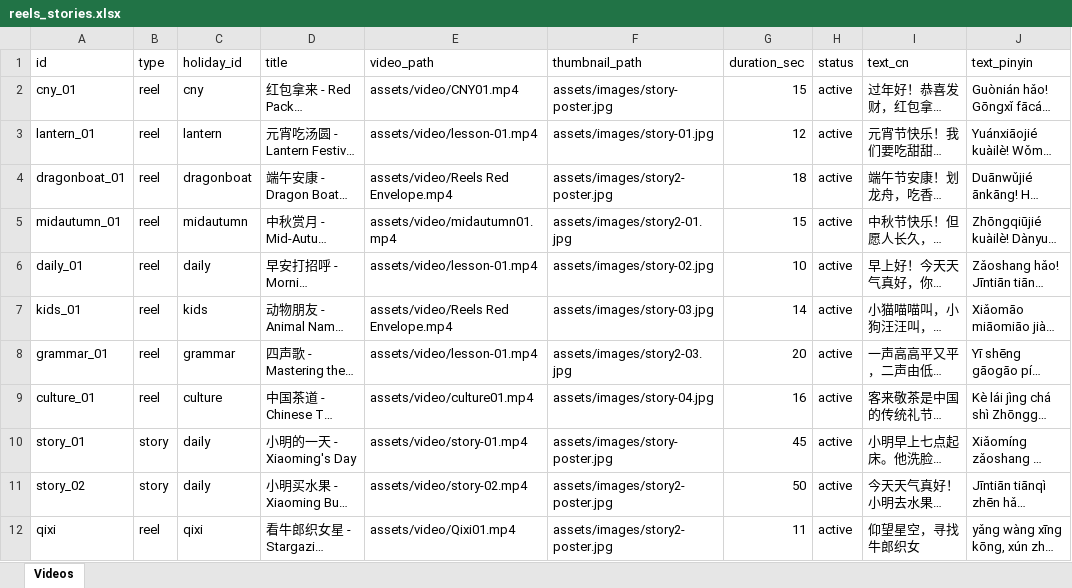
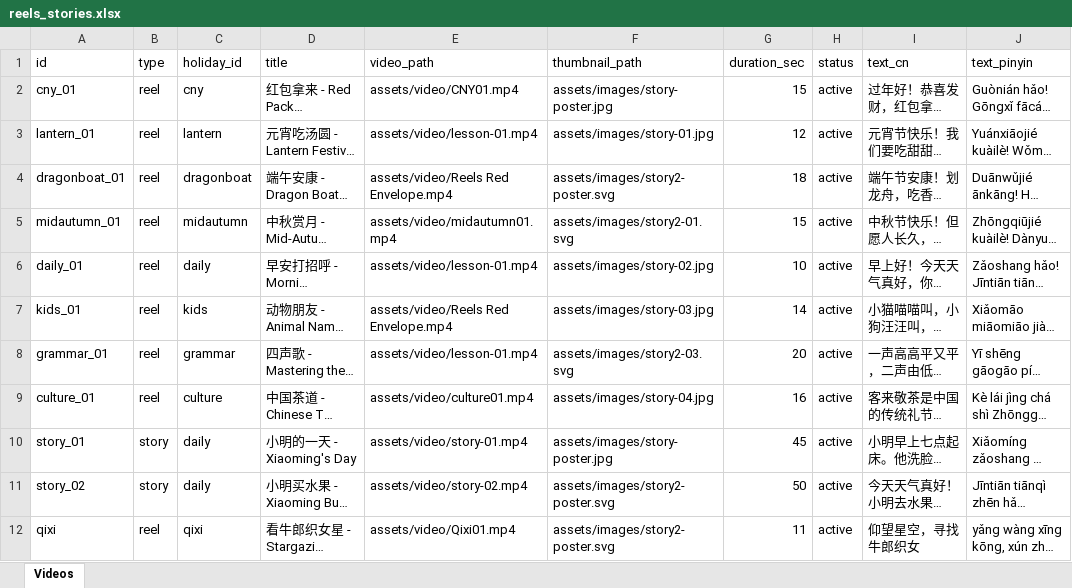
Before and after one commit to suyi-kyaw/edu-learning-hub, an Excel workbook: data/reels_stories.xlsx, sheet Videos, drawn as a sheet; only a part is shown; long unchanged cells end in …; values as stored, in another font and other column widths than the file's, no borders; the diff names each change by its address in the sheet, - before the commit and + after, or states it on an @@ line.

```diff
--- a/data/reels_stories.xlsx (sheet Videos)
+++ b/data/reels_stories.xlsx (sheet Videos)
-F4 (thumbnail_path): assets/images/story2-poster.jpg
+F4 (thumbnail_path): assets/images/story2-poster.svg
-F5 (thumbnail_path): assets/images/story2-01.jpg
+F5 (thumbnail_path): assets/images/story2-01.svg
-F8 (thumbnail_path): assets/images/story2-03.jpg
+F8 (thumbnail_path): assets/images/story2-03.svg
-F11:F12 (thumbnail_path): assets/images/story2-poster.jpg
+F11:F12 (thumbnail_path): assets/images/story2-poster.svg
```
Also changed, not shown: data/stories.xlsx, 16 other files.
